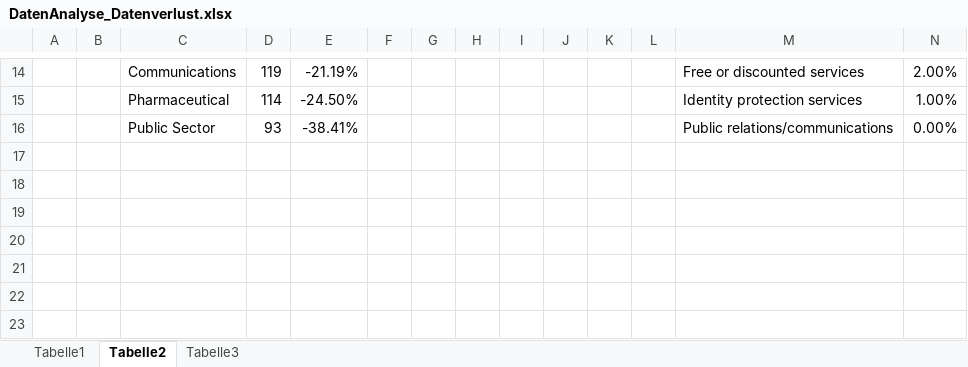
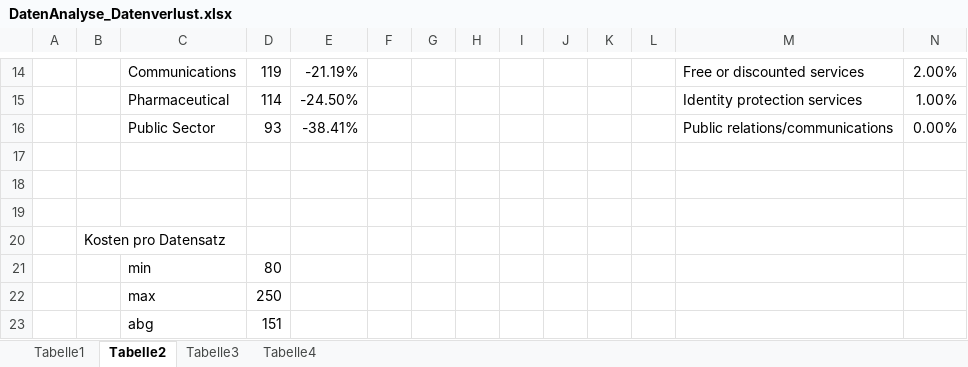
Before and after one commit to manuel-mauky/datenpannen-calculator, an Excel workbook: documentation/DatenAnalyse_Datenverlust.xlsx, sheet Tabelle2, drawn as a sheet; only a part is shown, gaps mark what is left out; values as stored, in another font and other column widths than the file's, no borders; the diff names each change by its address in the sheet, - before the commit and + after, or states it on an @@ line.

```diff
--- a/documentation/DatenAnalyse_Datenverlust.xlsx (sheet Tabelle2)
+++ b/documentation/DatenAnalyse_Datenverlust.xlsx (sheet Tabelle2)
+sheet tab: Tabelle4
+row 17: (empty)
+row 18: (empty)
+row 19: (empty)
+row 20:  | Kosten pro Datensatz
+row 21:  |  | min | 80
+row 22:  |  | max | 250
+row 23:  |  | abg | 151
```
Also changed, not shown: sheet Tabelle3, charts or pictures.
